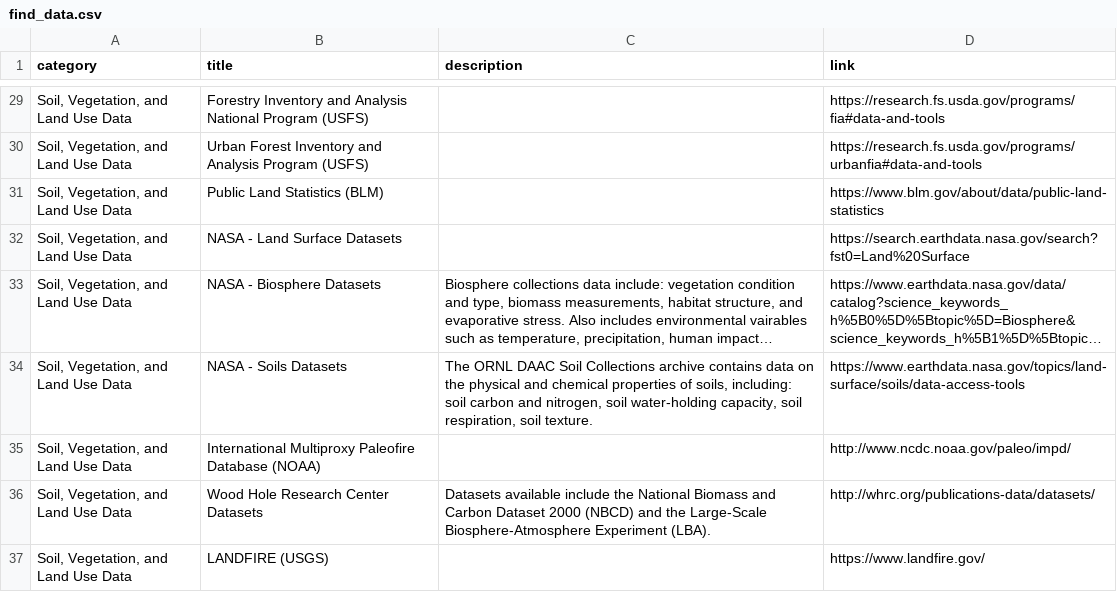
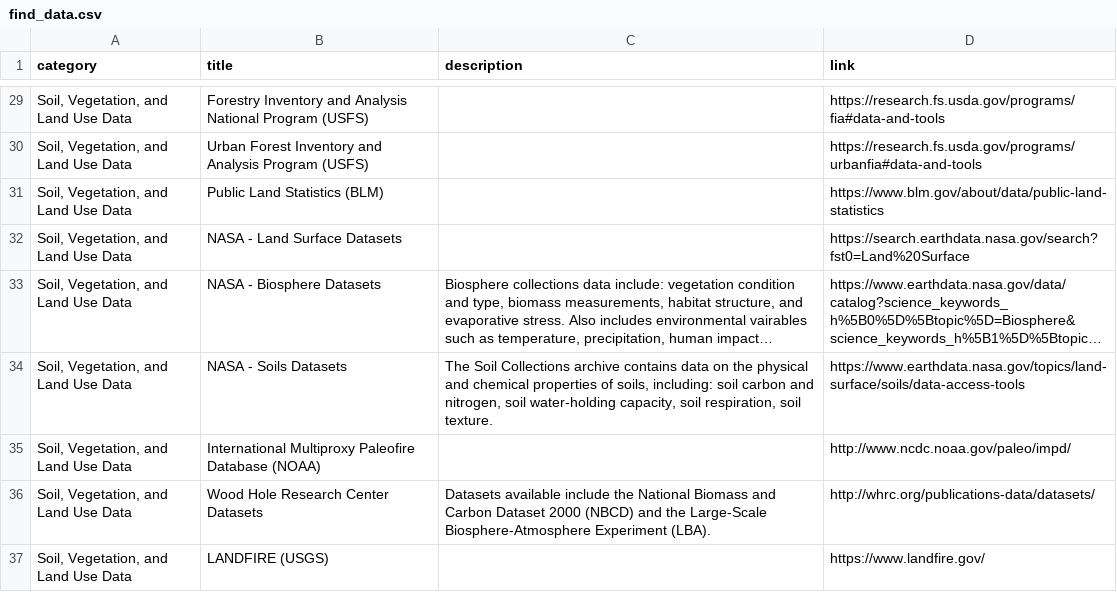
Before and after one commit to uidaholib/main-web-redesign_draft, a CSV file: _data/find_data.csv, drawn as a sheet; only a part is shown, gaps mark what is left out; long unchanged cells end in …; the diff names each change by its address in the sheet, - before the commit and + after, or states it on an @@ line.

Commit message:
fixed yet another minor typo

```diff
--- a/_data/find_data.csv
+++ b/_data/find_data.csv
-C34 (description): The ORNL DAAC Soil Collections…
+C34 (description): The Soil Collections…
```
